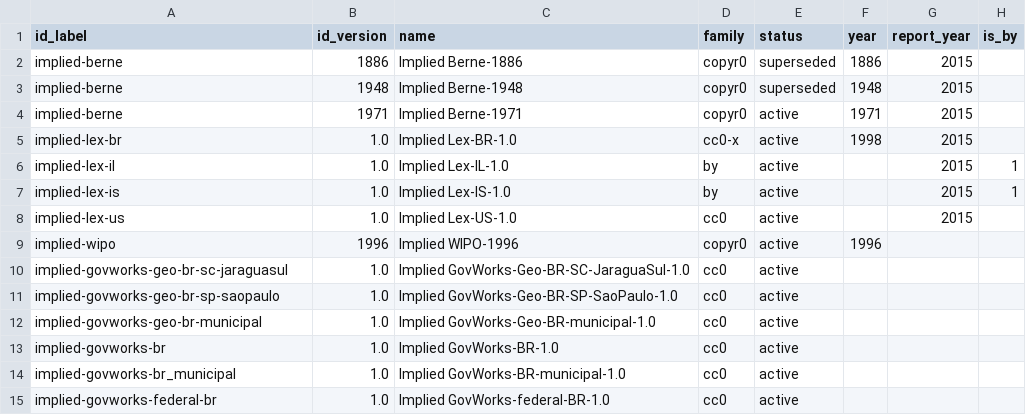
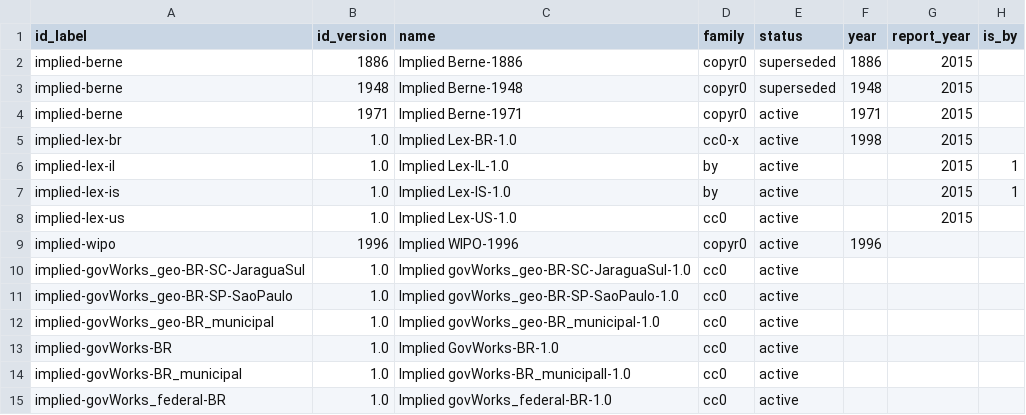
Before and after one commit to digital-guard/licenses, a CSV file: data/implieds.csv, drawn as a sheet; only a part is shown; the diff names each change by its address in the sheet, - before the commit and + after, or states it on an @@ line.

Commit message:
Update id_label.

```diff
--- a/data/implieds.csv
+++ b/data/implieds.csv
-A10 (id_label): implied-govworks-geo-br-sc-jaraguasul
+A10 (id_label): implied-govWorks_geo-BR-SC-JaraguaSul
-C10 (name): Implied GovWorks-Geo-BR-SC-JaraguaSul-1.0
+C10 (name): Implied govWorks_geo-BR-SC-JaraguaSul-1.0
-A11 (id_label): implied-govworks-geo-br-sp-saopaulo
+A11 (id_label): implied-govWorks_geo-BR-SP-SaoPaulo
-C11 (name): Implied GovWorks-Geo-BR-SP-SaoPaulo-1.0
+C11 (name): Implied govWorks_geo-BR-SP-SaoPaulo-1.0
-A12 (id_label): implied-govworks-geo-br-municipal
+A12 (id_label): implied-govWorks_geo-BR_municipal
-C12 (name): Implied GovWorks-Geo-BR-municipal-1.0
+C12 (name): Implied govWorks_geo-BR_municipal-1.0
-A13 (id_label): implied-govworks-br
+A13 (id_label): implied-govWorks-BR
-A14 (id_label): implied-govworks-br_municipal
+A14 (id_label): implied-govWorks-BR_municipal
-C14 (name): Implied GovWorks-BR-municipal-1.0
+C14 (name): Implied govWorks-BR_municipall-1.0
-A15 (id_label): implied-govworks-federal-br
+A15 (id_label): implied-govWorks_federal-BR
-C15 (name): Implied GovWorks-federal-BR-1.0
+C15 (name): Implied govWorks_federal-BR-1.0
```
